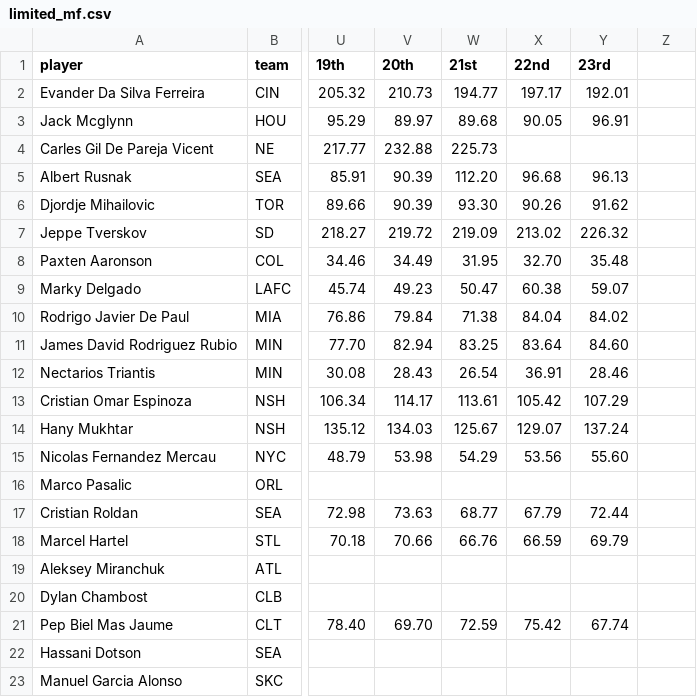
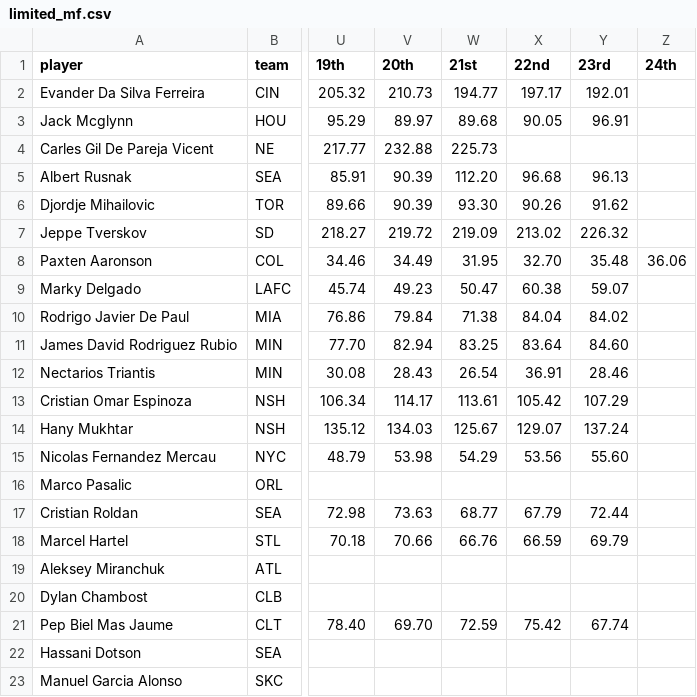
Before and after one commit to marcodenisi/sorare_auctions, a CSV file: data/limited_mf.csv, drawn as a sheet; only a part is shown, gaps mark what is left out; the diff names each change by its address in the sheet, - before the commit and + after, or states it on an @@ line.

```diff
--- a/data/limited_mf.csv
+++ b/data/limited_mf.csv
-Z1: (empty)
+Z1: 24th
-Z8 (24th): (empty)
+Z8 (24th): 36.06
```
Also changed, not shown: data/limited_fw.csv, data/limited_gk.csv, 9 other files.
